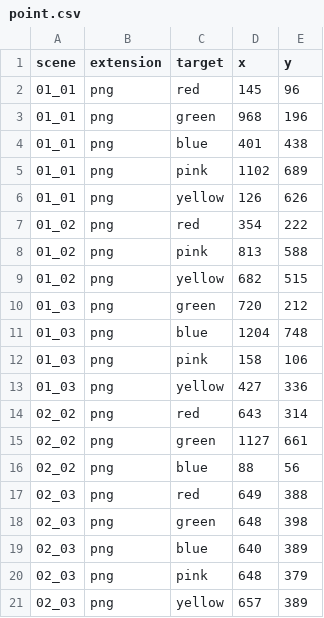
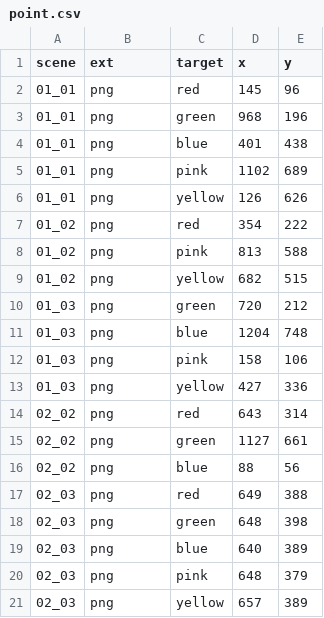
Before and after one commit to hitorigods/get-color-position, a CSV file: output/point.csv, drawn as a sheet.

```diff
--- a/output/point.csv
+++ b/output/point.csv
@@ -1,2 +1,2 @@
-scene,extension,target,x,y
+scene,ext,target,x,y
 01_01,png,red,145,96
```
Also changed, not shown: 2 other files.
